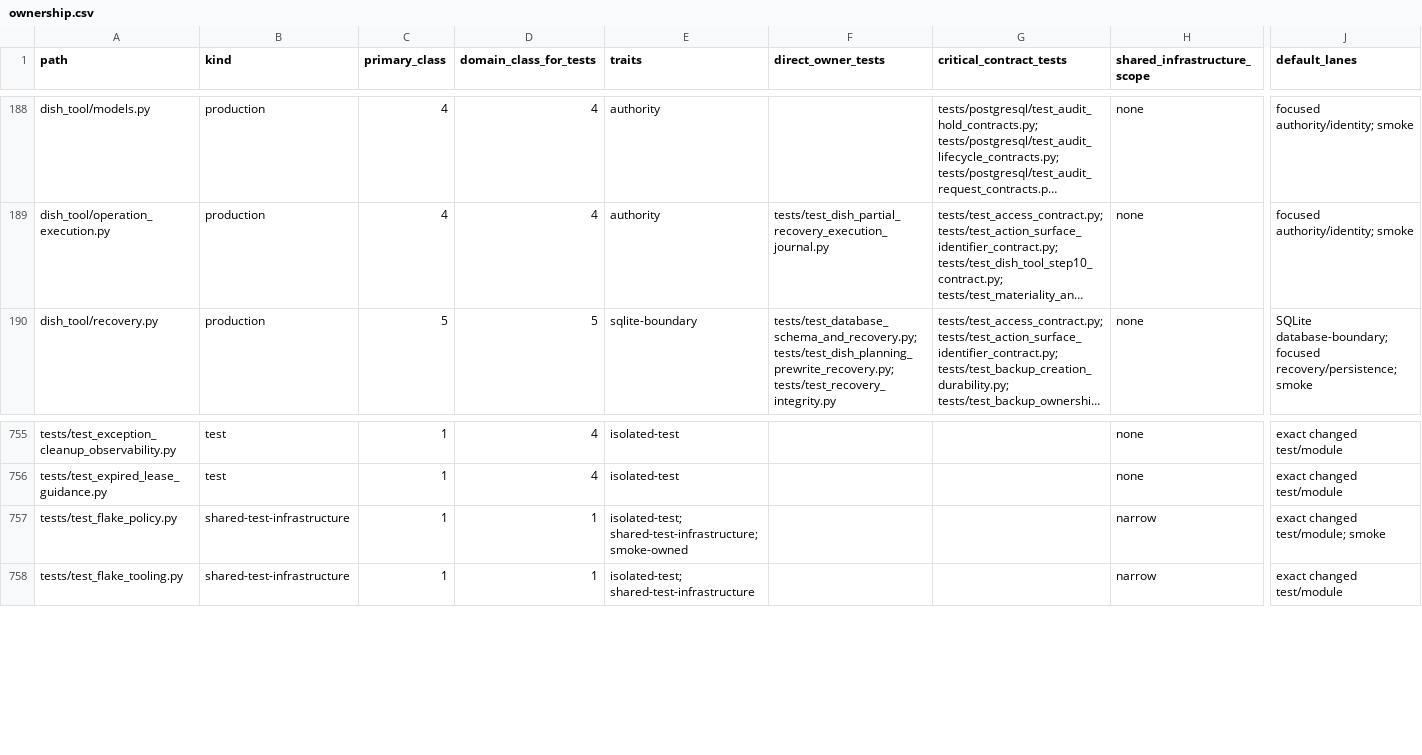
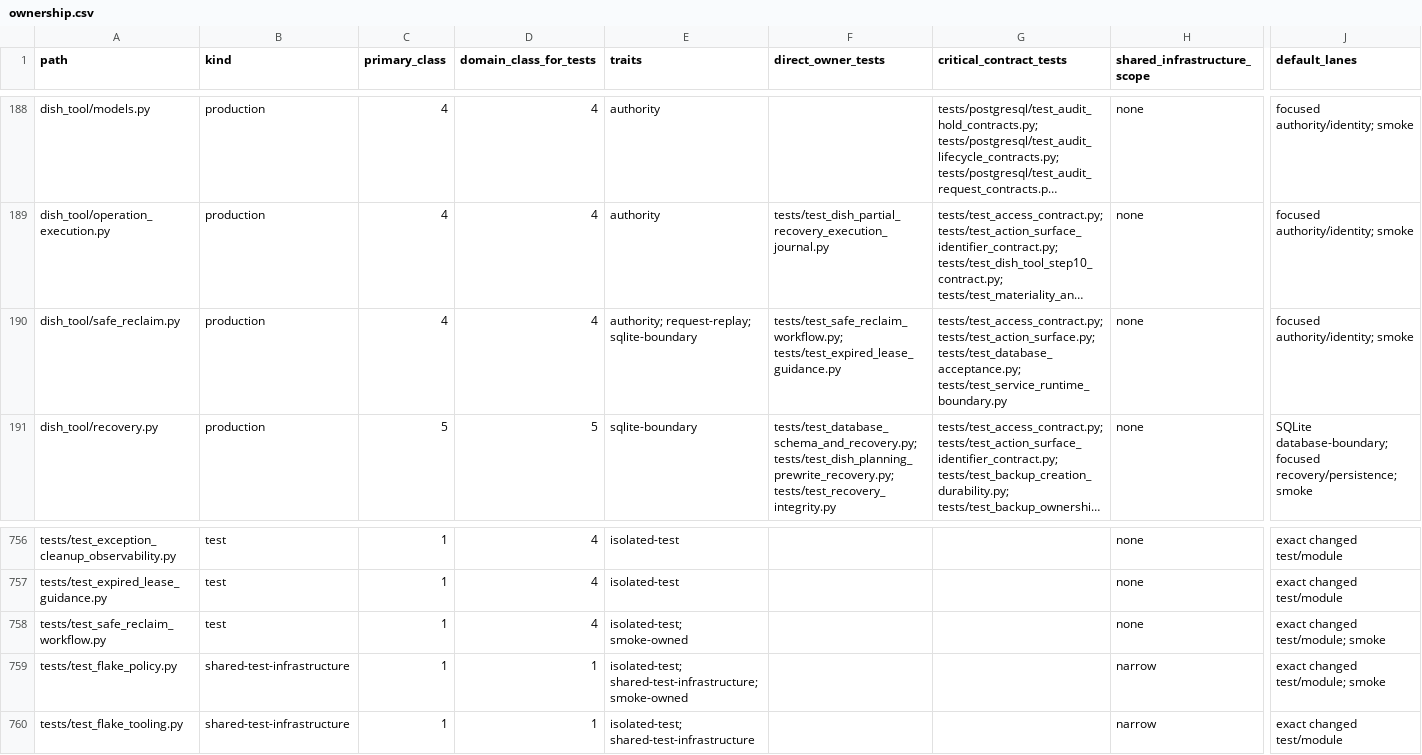
Before and after one commit to marcogallotta/ai-tools, a CSV file: dish/test_selection/ownership.csv, drawn as a sheet; only a part is shown, gaps mark what is left out; long unchanged cells end in …; rows hold the shown columns only; the diff names each change by its address in the sheet, - before the commit and + after, or states it on an @@ line.

Commit message:
Add P0 clean-restart safe-reclaim recovery path
Introduces connected safe-reclaim: when a different run's mechanical
clean-restart predicate proves no unresolved execution, effect, or
workflow evidence, Dish fences the source operation, clones the
confirmed baseline, and prepares a linked successor without Marco's
manual abandon-operation. inspect routes unresolved execution/effect
evidence through recover --outcome inspect first, and formal
abandonment remains for genuinely unsafe or uncertain dead runs.

Reconciled by hand against the CLI command-metadata refactor
(2d0fa0e) and today's other landed patches: cli.py threads
safe-reclaim's --agent choices through _canonical_enum_choices
instead of the incoming patch's hardcoded tuple, runtime-contract.md
keeps the newer proposals-is-read-only wording, and the Stage A
source baseline is regenerated via scripts/dish-pg-stage-a-baseline
rather than hand-edited.

```diff
--- a/dish/test_selection/ownership.csv
+++ b/dish/test_selection/ownership.csv
+row 190: dish_tool/safe_reclaim.py | production | 4 | 4 | authority; request-replay; sqlite-boundary | tests/test_safe_reclaim_workflow.py; tests/test_expired_lease_guidance.py | tests/test_access_contract.py; tests/test_action_surface.py; tests/test_database_acceptance.py; tests/test_service_runtime_boundary.py | none | focused authority/identity; smoke
+row 758: tests/test_safe_reclaim_workflow.py | test | 1 | 4 | isolated-test; smoke-owned |  |  | none | exact changed test/module; smoke
```
Also changed, not shown: 33 other files.
